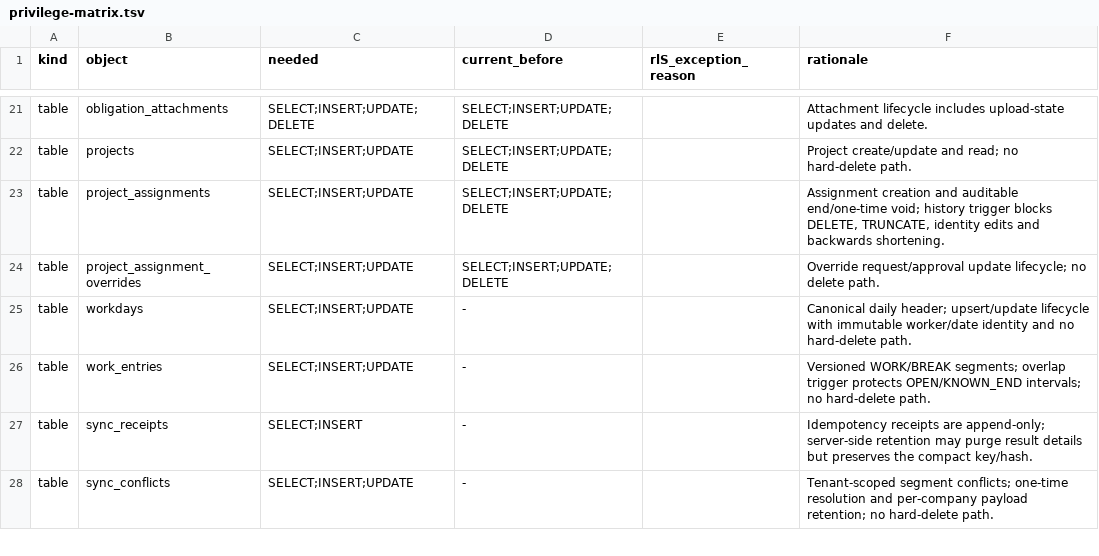
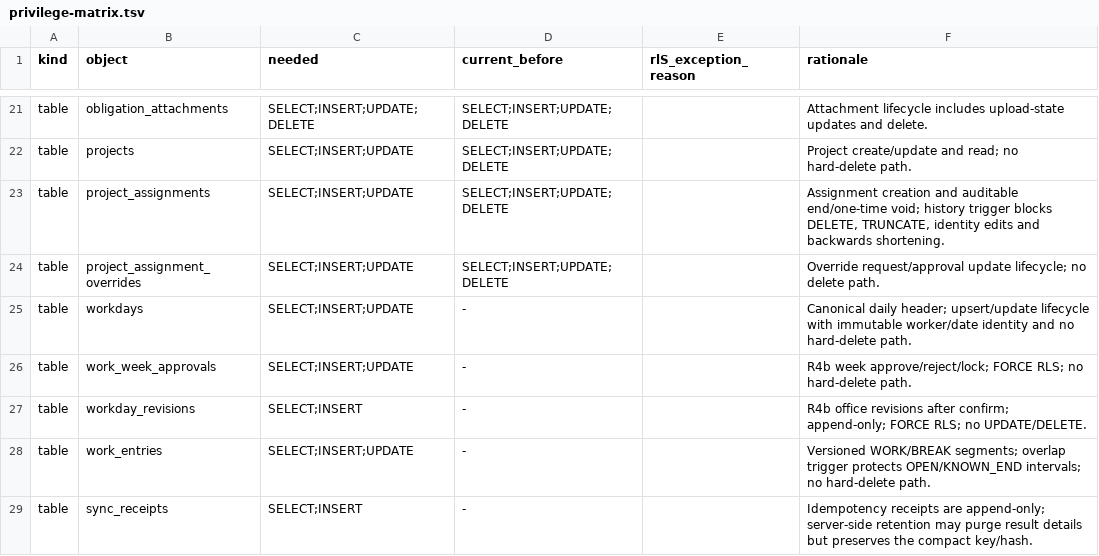
Before and after one commit to mudzy992/gradix, a TSV file: v2/packages/db/preflight-checks/privilege-matrix.tsv, drawn as a sheet; only a part is shown, gaps mark what is left out; the shorter side is filled out with more unchanged rows; the diff names each change by its address in the sheet, - before the commit and + after, or states it on an @@ line.

```diff
--- a/v2/packages/db/preflight-checks/privilege-matrix.tsv
+++ b/v2/packages/db/preflight-checks/privilege-matrix.tsv
+row 26: table | work_week_approvals | SELECT;INSERT;UPDATE | - |  | R4b week approve/reject/lock; FORCE RLS; no hard-delete path.
+row 27: table | workday_revisions | SELECT;INSERT | - |  | R4b office revisions after confirm; append-only; FORCE RLS; no UPDATE/DELETE.
```
Also changed, not shown: 4 other files.
